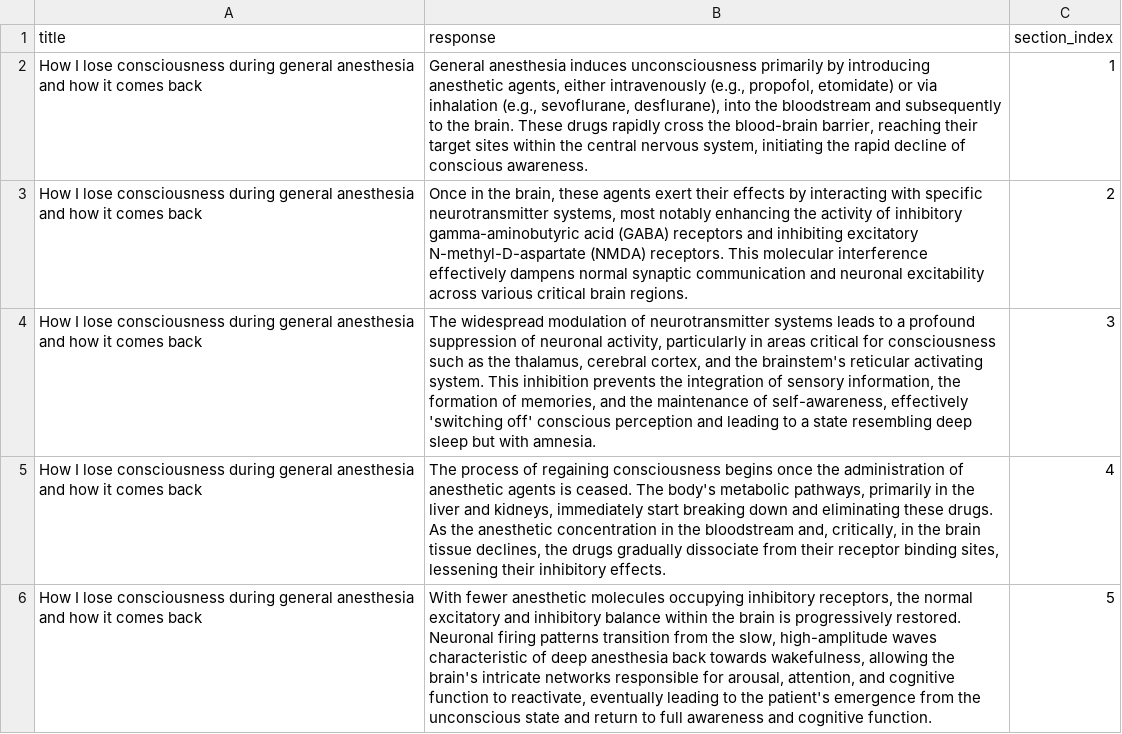
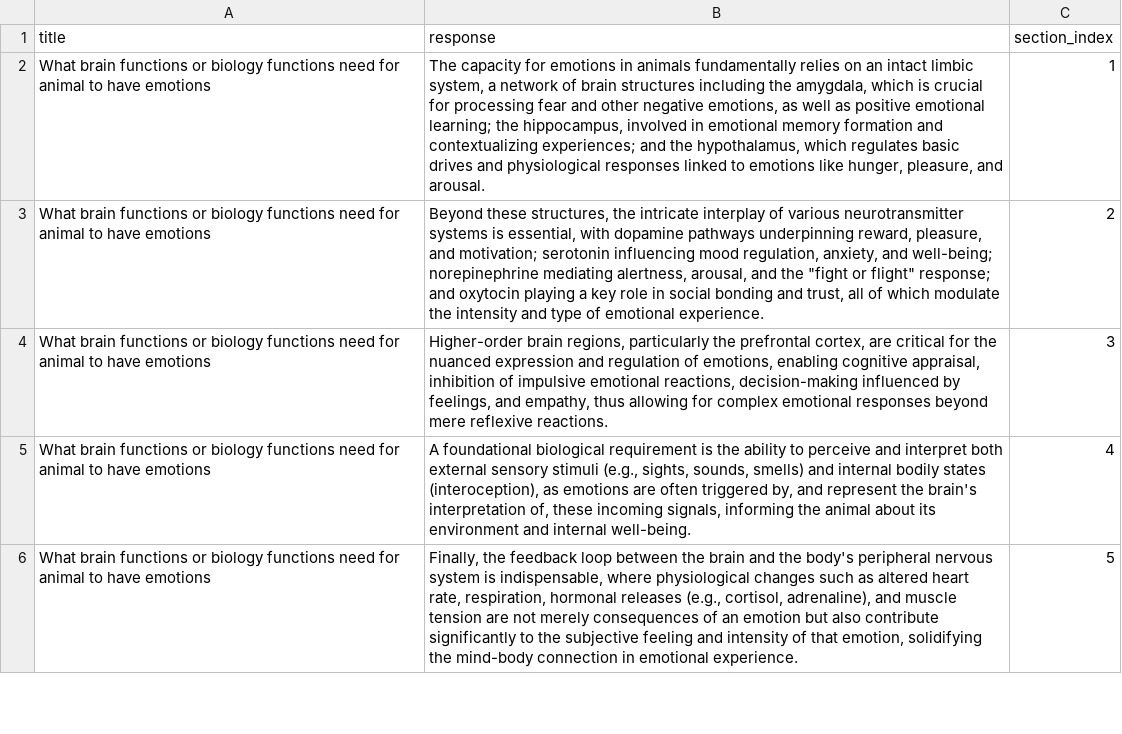
Before and after one commit to reynaf0127/knowledge_base, a CSV file: topic_answers.csv, drawn as a sheet; only a part is shown; the diff covers the shown part only; the diff names each change by its address in the sheet, - before the commit and + after, or states it on an @@ line.

Commit message:
add generate topics loop

```diff
--- a/topic_answers.csv
+++ b/topic_answers.csv
-A2:A6 (title): How I lose consciousness during general anesthesia and how it comes back
+A2:A6 (title): What brain functions or biology functions need for animal to have emotions
-B2 (response): General anesthesia induces unconsciousness primarily by introducing anesthetic agents, either intravenously (e.g., propofol, etomidate) or via inhalation (e.g., sevoflurane, desflurane), into the bloodstream and subsequently to the brain. These drugs rapidly cross the blood-brain barrier, reaching their target sites within the central nervous system, initiating the rapid decline of conscious awareness.
+B2 (response): The capacity for emotions in animals fundamentally relies on an intact limbic system, a network of brain structures including the amygdala, which is crucial for processing fear and other negative emotions, as well as positive emotional learning; the hippocampus, involved in emotional memory formation and contextualizing experiences; and the hypothalamus, which regulates basic drives and physiological responses linked to emotions like hunger, pleasure, and arousal.
-B3 (response): Once in the brain, these agents exert their effects by interacting with specific neurotransmitter systems, most notably enhancing the activity of inhibitory gamma-aminobutyric acid (GABA) receptors and inhibiting excitatory N-methyl-D-aspartate (NMDA) receptors. This molecular interference effectively dampens normal synaptic communication and neuronal excitability across various critical brain regions.
+B3 (response): Beyond these structures, the intricate interplay of various neurotransmitter systems is essential, with dopamine pathways underpinning reward, pleasure, and motivation; serotonin influencing mood regulation, anxiety, and well-being; norepinephrine mediating alertness, arousal, and the "fight or flight" response; and oxytocin playing a key role in social bonding and trust, all of which modulate the intensity and type of emotional experience.
-B4 (response): The widespread modulation of neurotransmitter systems leads to a profound suppression of neuronal activity, particularly in areas critical for consciousness such as the thalamus, cerebral cortex, and the brainstem's reticular activating system. This inhibition prevents the integration of sensory information, the formation of memories, and the maintenance of self-awareness, effectively 'switching off' conscious perception and leading to a state resembling deep sleep but with amnesia.
+B4 (response): Higher-order brain regions, particularly the prefrontal cortex, are critical for the nuanced expression and regulation of emotions, enabling cognitive appraisal, inhibition of impulsive emotional reactions, decision-making influenced by feelings, and empathy, thus allowing for complex emotional responses beyond mere reflexive reactions.
-B5 (response): The process of regaining consciousness begins once the administration of anesthetic agents is ceased. The body's metabolic pathways, primarily in the liver and kidneys, immediately start breaking down and eliminating these drugs. As the anesthetic concentration in the bloodstream and, critically, in the brain tissue declines, the drugs gradually dissociate from their receptor binding sites, lessening their inhibitory effects.
+B5 (response): A foundational biological requirement is the ability to perceive and interpret both external sensory stimuli (e.g., sights, sounds, smells) and internal bodily states (interoception), as emotions are often triggered by, and represent the brain's interpretation of, these incoming signals, informing the animal about its environment and internal well-being.
-B6 (response): With fewer anesthetic molecules occupying inhibitory receptors, the normal excitatory and inhibitory balance within the brain is progressively restored. Neuronal firing patterns transition from the slow, high-amplitude waves characteristic of deep anesthesia back towards wakefulness, allowing the brain's intricate networks responsible for arousal, attention, and cognitive function to reactivate, eventually leading to the patient's emergence from the unconscious state and return to full awareness and cognitive function.
+B6 (response): Finally, the feedback loop between the brain and the body's peripheral nervous system is indispensable, where physiological changes such as altered heart rate, respiration, hormonal releases (e.g., cortisol, adrenaline), and muscle tension are not merely consequences of an emotion but also contribute significantly to the subjective feeling and intensity of that emotion, solidifying the mind-body connection in emotional experience.
```
Also changed, not shown: 5 added rows and 20 edited cells elsewhere in this file, book_summaries.csv, 9 other files.
